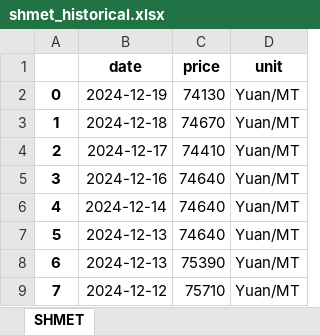
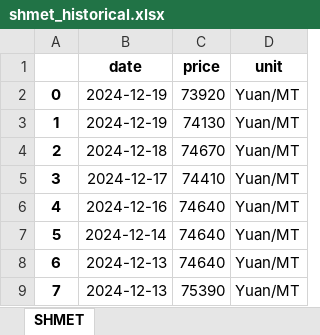
Before and after one commit to hotdonkey/macro_parser, an Excel workbook: LME/parser_beta_2.0/data/shmet_historical.xlsx, sheet SHMET, drawn as a sheet; only a part is shown; the shorter side is filled out with more unchanged rows; values as stored, in another font and other column widths than the file's, no borders; addresses are those after the commit; the diff names each change by its address in the sheet, - before the commit and + after, or states it on an @@ line.

```diff
--- a/LME/parser_beta_2.0/data/shmet_historical.xlsx (sheet SHMET)
+++ b/LME/parser_beta_2.0/data/shmet_historical.xlsx (sheet SHMET)
+row 2: 0 | 2024-12-19 | 73920 | Yuan/MT
@@ column A renumbered from row 3 down @@
```
Also changed, not shown: LME/parser_beta_2.0/data/LME_db_new.xlsx, LME/parser_beta_2.0/data/LME_westmetall_db.xlsx, 7 other files.
